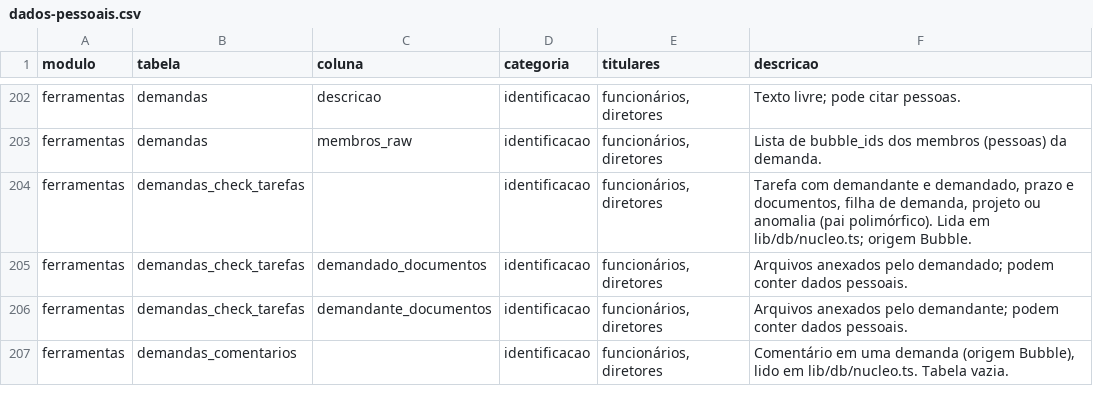
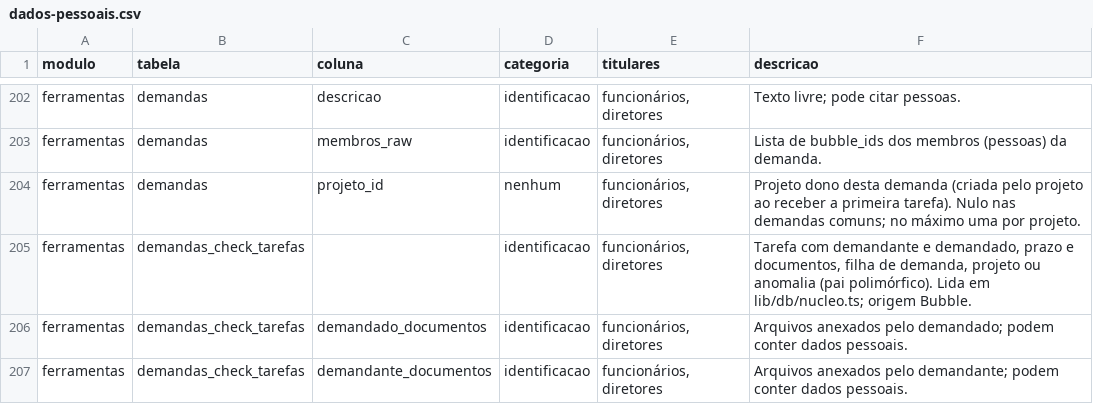
Before and after one commit to brunovillela/confluir_v2, a CSV file: docs/dados/dados-pessoais.csv, drawn as a sheet; only a part is shown, gaps mark what is left out; the shorter side is filled out with more unchanged rows.

```diff
--- a/docs/dados/dados-pessoais.csv
+++ b/docs/dados/dados-pessoais.csv
@@ -203,2 +203,3 @@ modulo,tabela,coluna,categoria,titulares,descricao
 "ferramentas","demandas","membros_raw","identificacao","funcionários, diretores","Lista de bubble_ids dos membros (pessoas) da demanda."
+"ferramentas","demandas","projeto_id","nenhum","funcionários, diretores","Projeto dono desta demanda (criada pelo projeto ao receber a primeira tarefa). Nulo nas demandas comuns; no máximo uma por projeto."
 "ferramentas","demandas_check_tarefas","","identificacao","funcionários, diretores","Tarefa com demandante e demandado, prazo e documentos, filha de demanda, projeto ou anomalia (pai polimórfico). Lida em lib/db/nucleo.ts; origem Bubble."
```
Also changed, not shown: 21 other files.
